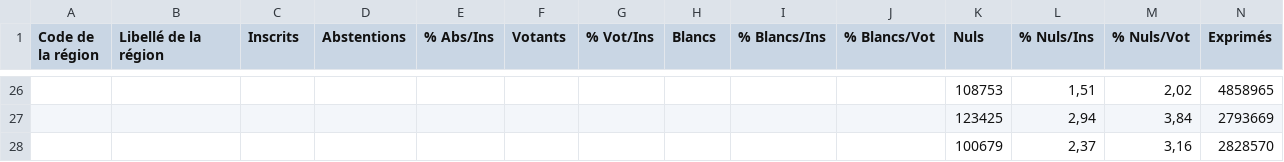
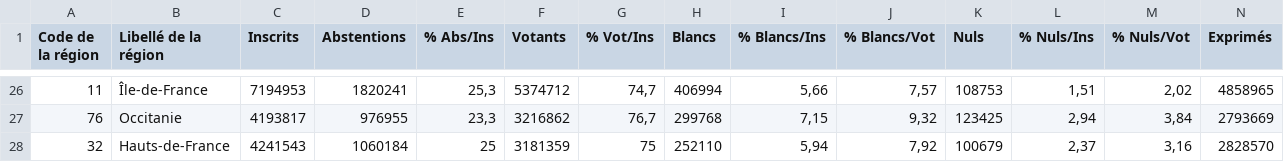
Before and after one commit to clemence17/marathon_midi_libre, a CSV file: Donnees/Données utilisées/Presidentielle_Tour_2_region_clean.csv, drawn as a sheet; only a part is shown, gaps mark what is left out; the diff covers the shown part only; the diff names each change by its address in the sheet, - before the commit and + after, or states it on an @@ line.

```diff
--- a/Donnees/Données utilisées/Presidentielle_Tour_2_region_clean.csv
+++ b/Donnees/Données utilisées/Presidentielle_Tour_2_region_clean.csv
-A26 (Code de la région): (empty)
+A26 (Code de la région): 11
-B26 (Libellé de la région): (empty)
+B26 (Libellé de la région): Île-de-France
-C26 (Inscrits): (empty)
+C26 (Inscrits): 7194953
-D26 (Abstentions): (empty)
+D26 (Abstentions): 1820241
-E26 (% Abs/Ins): (empty)
+E26 (% Abs/Ins): 25,3
-F26 (Votants): (empty)
+F26 (Votants): 5374712
-G26 (% Vot/Ins): (empty)
+G26 (% Vot/Ins): 74,7
-H26 (Blancs): (empty)
+H26 (Blancs): 406994
-I26 (% Blancs/Ins): (empty)
+I26 (% Blancs/Ins): 5,66
-J26 (% Blancs/Vot): (empty)
+J26 (% Blancs/Vot): 7,57
-A27 (Code de la région): (empty)
+A27 (Code de la région): 76
-B27 (Libellé de la région): (empty)
+B27 (Libellé de la région): Occitanie
-C27 (Inscrits): (empty)
+C27 (Inscrits): 4193817
-D27 (Abstentions): (empty)
+D27 (Abstentions): 976955
-E27 (% Abs/Ins): (empty)
+E27 (% Abs/Ins): 23,3
-F27 (Votants): (empty)
+F27 (Votants): 3216862
-G27 (% Vot/Ins): (empty)
+G27 (% Vot/Ins): 76,7
-H27 (Blancs): (empty)
+H27 (Blancs): 299768
-I27 (% Blancs/Ins): (empty)
+I27 (% Blancs/Ins): 7,15
-J27 (% Blancs/Vot): (empty)
+J27 (% Blancs/Vot): 9,32
-A28 (Code de la région): (empty)
+A28 (Code de la région): 32
-B28 (Libellé de la région): (empty)
+B28 (Libellé de la région): Hauts-de-France
-C28 (Inscrits): (empty)
+C28 (Inscrits): 4241543
-D28 (Abstentions): (empty)
+D28 (Abstentions): 1060184
-E28 (% Abs/Ins): (empty)
+E28 (% Abs/Ins): 25
-F28 (Votants): (empty)
+F28 (Votants): 3181359
-G28 (% Vot/Ins): (empty)
+G28 (% Vot/Ins): 75
-H28 (Blancs): (empty)
+H28 (Blancs): 252110
-I28 (% Blancs/Ins): (empty)
+I28 (% Blancs/Ins): 5,94
-J28 (% Blancs/Vot): (empty)
+J28 (% Blancs/Vot): 7,92
```
Also changed, not shown: 150 edited cells elsewhere in this file, 4 other files.
